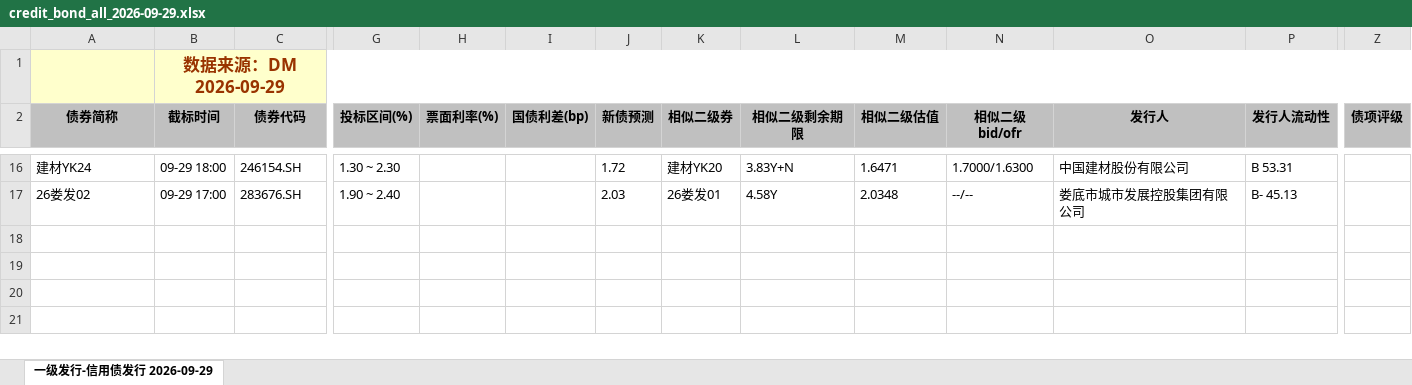
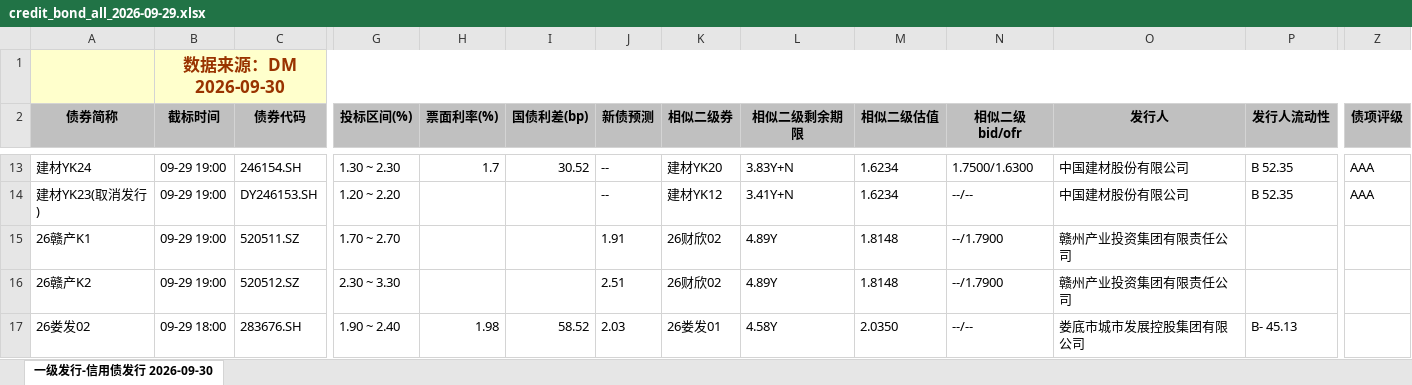
Before and after one commit to geomouse/innodealing-bond-export, an Excel workbook: data/credit_bond_all_2026-09-29.xlsx, sheet 一级发行-信用债发行 2026-09-30, drawn as a sheet; only a part is shown, gaps mark what is left out; values as stored, in another font and other column widths than the file's, no borders; charts and pictures not drawn; addresses are those after the commit; rows hold the shown columns only; the diff covers the shown part only; the diff names each change by its address in the sheet, - before the commit and + after, or states it on an @@ line.

```diff
--- a/data/credit_bond_all_2026-09-29.xlsx (sheet 一级发行-信用债发行 2026-09-30)
+++ b/data/credit_bond_all_2026-09-29.xlsx (sheet 一级发行-信用债发行 2026-09-30)
-sheet tab: 一级发行-信用债发行 2026-09-29
+sheet tab: 一级发行-信用债发行 2026-09-30
-B1 (截标时间): 数据来源：DM 2026-09-29
+B1 (截标时间): 数据来源：DM 2026-09-30
-B13 (截标时间): 09-29 18:00
+B13 (截标时间): 09-29 19:00
-H13 (票面利率(%)): (empty)
+H13 (票面利率(%)): 1.7
-I13 (国债利差(bp)): (empty)
+I13 (国债利差(bp)): 30.52
-J13 (新债预测): 1.72
+J13 (新债预测): --
-M13 (相似二级估值): 1.6471
+M13 (相似二级估值): 1.6234
-N13 (相似二级bid/ofr): 1.7000/1.6300
+N13 (相似二级bid/ofr): 1.7500/1.6300
-P13 (发行人流动性): B 53.31
+P13 (发行人流动性): B 52.35
-Z13 (债项评级): (empty)
+Z13 (债项评级): AAA
+row 14: 建材YK23(取消发行) | 09-29 19:00 | DY246153.SH | 1.20 ~ 2.20 |  |  | -- | 建材YK12 | 3.41Y+N | 1.6234 | --/-- | 中国建材股份有限公司 | B 52.35 | AAA
+row 15: 26赣产K1 | 09-29 19:00 | 520511.SZ | 1.70 ~ 2.70 |  |  | 1.91 | 26财欣02 | 4.89Y | 1.8148 | --/1.7900 | 赣州产业投资集团有限责任公司
+row 16: 26赣产K2 | 09-29 19:00 | 520512.SZ | 2.30 ~ 3.30 |  |  | 2.51 | 26财欣02 | 4.89Y | 1.8148 | --/1.7900 | 赣州产业投资集团有限责任公司
-B17 (截标时间): 09-29 17:00
+B17 (截标时间): 09-29 18:00
-H17 (票面利率(%)): (empty)
+H17 (票面利率(%)): 1.98
-I17 (国债利差(bp)): (empty)
+I17 (国债利差(bp)): 58.52
-M17 (相似二级估值): 2.0348
+M17 (相似二级估值): 2.0350
```
Also changed, not shown: 3 added rows, 6 removed rows and 24 edited cells elsewhere in this sheet, data/credit_bond_2026-09-24.xlsx, data/credit_bond_2026-09-25.xlsx, 10 other files.
